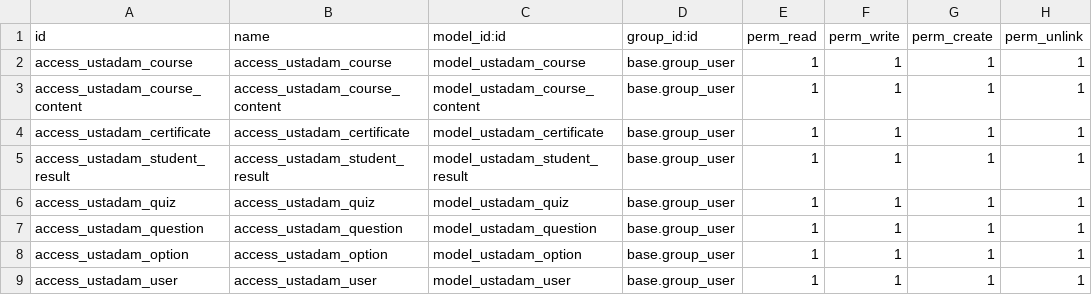
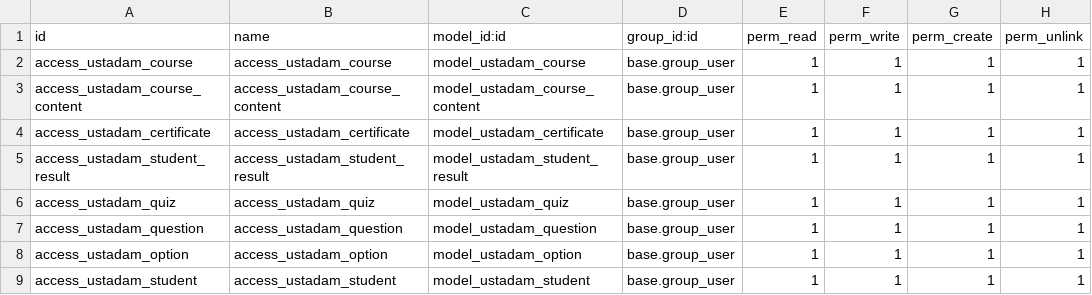
Before and after one commit to mooojn/addons_ustadam, a CSV file: sincsol__lms__base/security/ir.model.access.csv, drawn as a sheet.

Commit message:
Fix Base

```diff
--- a/sincsol__lms__base/security/ir.model.access.csv
+++ b/sincsol__lms__base/security/ir.model.access.csv
@@ -8,2 +8,2 @@ access_ustadam_question,access_ustadam_question,model_ustadam_question,base.grou
 access_ustadam_option,access_ustadam_option,model_ustadam_option,base.group_user,1,1,1,1
-access_ustadam_user,access_ustadam_user,model_ustadam_user,base.group_user,1,1,1,1
+access_ustadam_student,access_ustadam_student,model_ustadam_student,base.group_user,1,1,1,1
```
Also changed, not shown: 16 other files.
